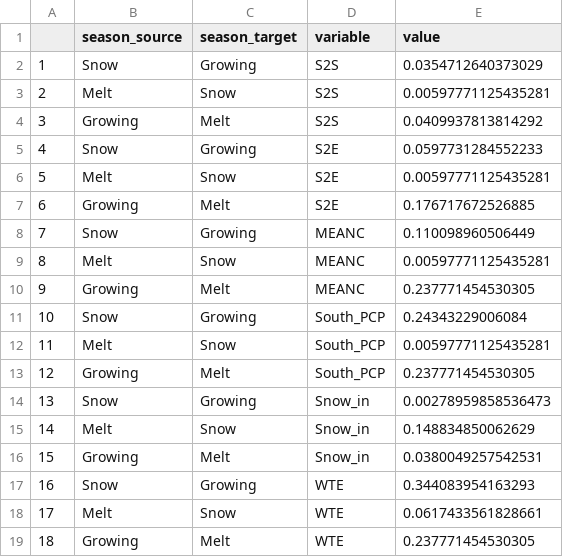
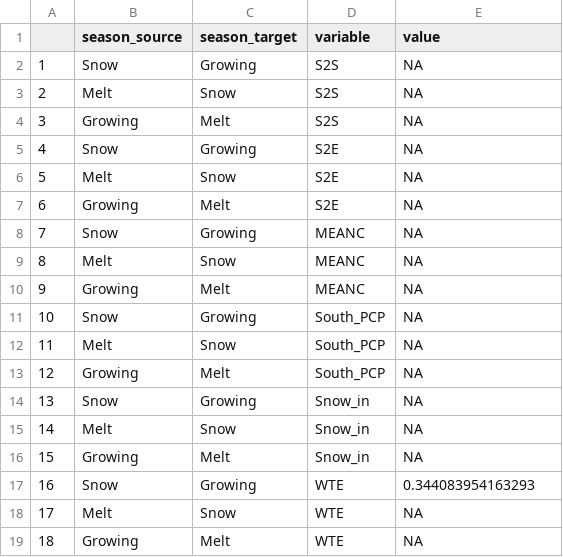
Before and after one commit to mwdjones/process-networks, a CSV file: MI data/seasonal_mi_data_PAW_lowfrost_lag2.csv, drawn as a sheet.

```diff
--- a/MI data/seasonal_mi_data_PAW_lowfrost_lag2.csv
+++ b/MI data/seasonal_mi_data_PAW_lowfrost_lag2.csv
@@ -1,19 +1,19 @@
 "","season_source","season_target","variable","value"
-"1","Snow","Growing","S2S",0.0354712640373029
-"2","Melt","Snow","S2S",0.00597771125435281
-"3","Growing","Melt","S2S",0.0409937813814292
-"4","Snow","Growing","S2E",0.0597731284552233
-"5","Melt","Snow","S2E",0.00597771125435281
-"6","Growing","Melt","S2E",0.176717672526885
-"7","Snow","Growing","MEANC",0.110098960506449
-"8","Melt","Snow","MEANC",0.00597771125435281
-"9","Growing","Melt","MEANC",0.237771454530305
-"10","Snow","Growing","South_PCP",0.24343229006084
-"11","Melt","Snow","South_PCP",0.00597771125435281
-"12","Growing","Melt","South_PCP",0.237771454530305
-"13","Snow","Growing","Snow_in",0.00278959858536473
-"14","Melt","Snow","Snow_in",0.148834850062629
-"15","Growing","Melt","Snow_in",0.0380049257542531
+"1","Snow","Growing","S2S",NA
+"2","Melt","Snow","S2S",NA
+"3","Growing","Melt","S2S",NA
+"4","Snow","Growing","S2E",NA
+"5","Melt","Snow","S2E",NA
+"6","Growing","Melt","S2E",NA
+"7","Snow","Growing","MEANC",NA
+"8","Melt","Snow","MEANC",NA
+"9","Growing","Melt","MEANC",NA
+"10","Snow","Growing","South_PCP",NA
+"11","Melt","Snow","South_PCP",NA
+"12","Growing","Melt","South_PCP",NA
+"13","Snow","Growing","Snow_in",NA
+"14","Melt","Snow","Snow_in",NA
+"15","Growing","Melt","Snow_in",NA
 "16","Snow","Growing","WTE",0.344083954163293
-"17","Melt","Snow","WTE",0.0617433561828661
-"18","Growing","Melt","WTE",0.237771454530305
+"17","Melt","Snow","WTE",NA
+"18","Growing","Melt","WTE",NA
```
Also changed, not shown: MI data/seasonal_mi_data_PAW_highfrost_lag0.csv, MI data/seasonal_mi_data_PAW_lowfrost_lag0.csv, 31 other files.
